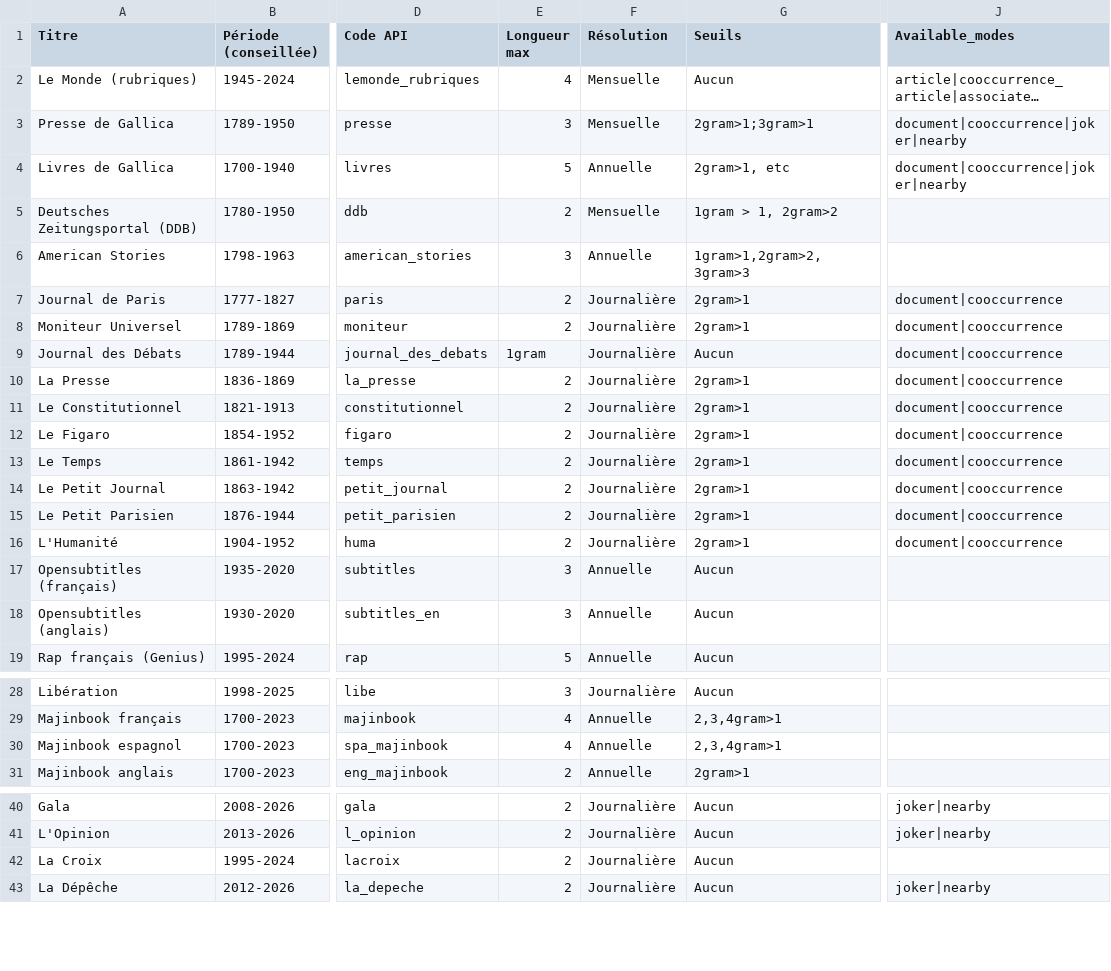
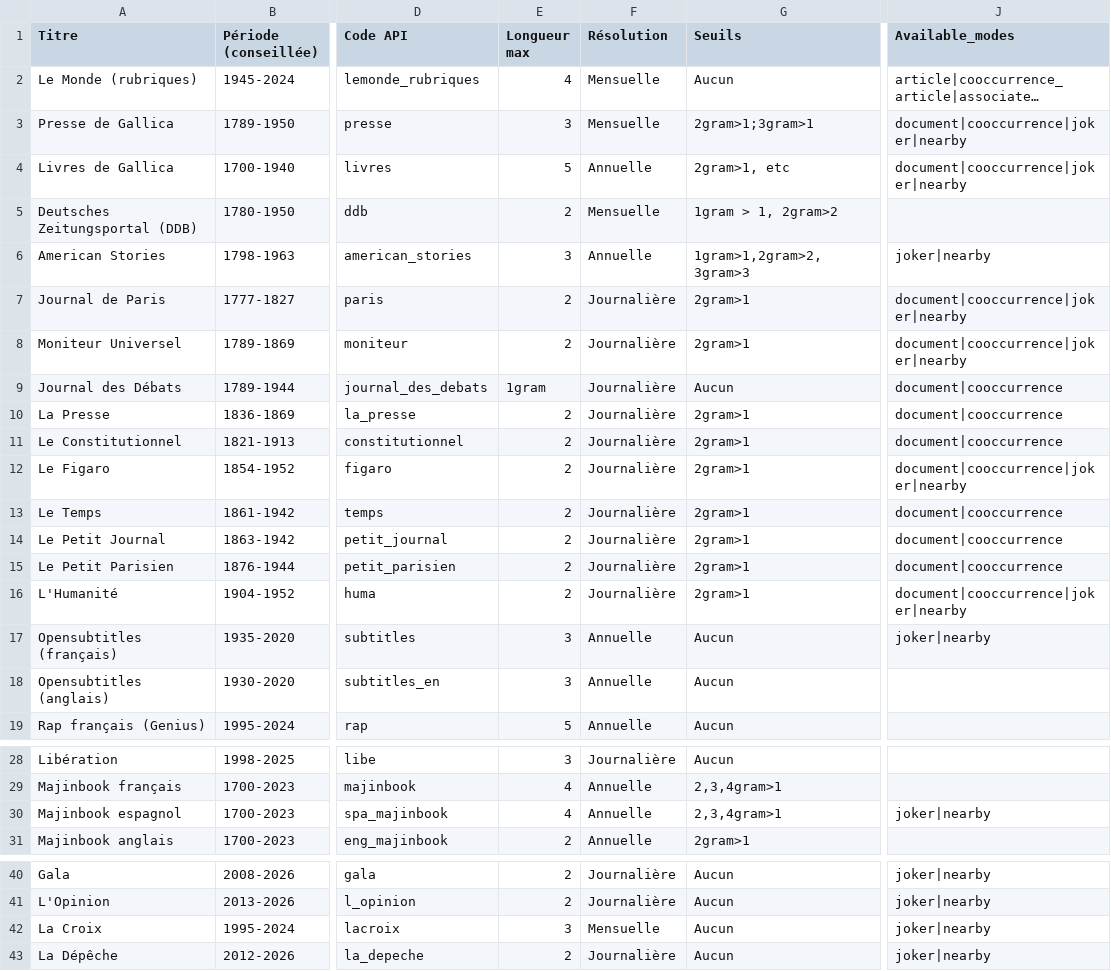
Before and after one commit to regicid/gallicagram_react, a TSV file: public/corpus.tsv, drawn as a sheet; only a part is shown, gaps mark what is left out; long unchanged cells end in …; the diff names each change by its address in the sheet, - before the commit and + after, or states it on an @@ line.

```diff
--- a/public/corpus.tsv
+++ b/public/corpus.tsv
-J6 (Available_modes): (empty)
+J6 (Available_modes): joker|nearby
-J7:J8 (Available_modes): document|cooccurrence
+J7:J8 (Available_modes): document|cooccurrence|joker|nearby
-J12 (Available_modes): document|cooccurrence
+J12 (Available_modes): document|cooccurrence|joker|nearby
-J16 (Available_modes): document|cooccurrence
+J16 (Available_modes): document|cooccurrence|joker|nearby
-J17 (Available_modes): (empty)
+J17 (Available_modes): joker|nearby
-J30 (Available_modes): (empty)
+J30 (Available_modes): joker|nearby
-E42 (Longueur max): 2
+E42 (Longueur max): 3
-F42 (Résolution): Journalière
+F42 (Résolution): Mensuelle
-J42 (Available_modes): (empty)
+J42 (Available_modes): joker|nearby
```
Also changed, not shown: 2 other files.
